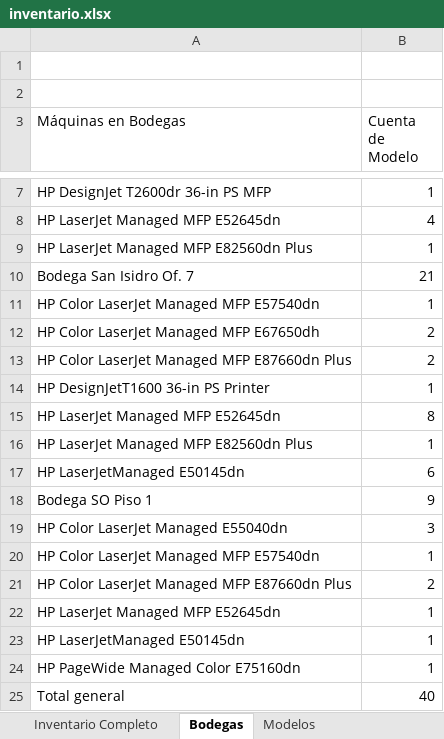
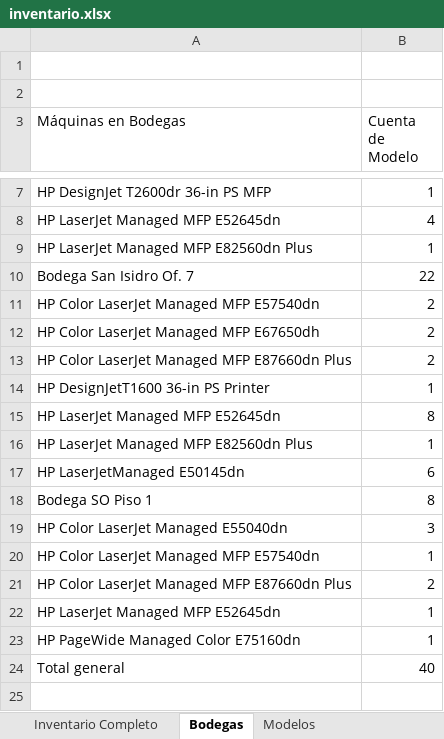
Before and after one commit to QuixoticAlter/Reportify, an Excel workbook: Consumables/Files/inventario.xlsx, sheet Bodegas, drawn as a sheet; only a part is shown, gaps mark what is left out; values as stored, in another font and other column widths than the file's, no borders; the diff names each change by its address in the sheet, - before the commit and + after, or states it on an @@ line.

```diff
--- a/Consumables/Files/inventario.xlsx (sheet Bodegas)
+++ b/Consumables/Files/inventario.xlsx (sheet Bodegas)
-B10 (Cuenta de Modelo): 21
+B10 (Cuenta de Modelo): 22
-B11 (Cuenta de Modelo): 1
+B11 (Cuenta de Modelo): 2
-B18 (Cuenta de Modelo): 9
+B18 (Cuenta de Modelo): 8
-row 23: HP LaserJetManaged E50145dn | 1
```
Also changed, not shown: sheet Inventario Completo, sheet Campus Corporativo, sheet Modelos, sheet Pertenencias, hidden cells, charts or pictures, Consumables/Files/Reporte Suministros.xlsx, Consumables/Files/consumable_levels.xlsx, 47 other files.
